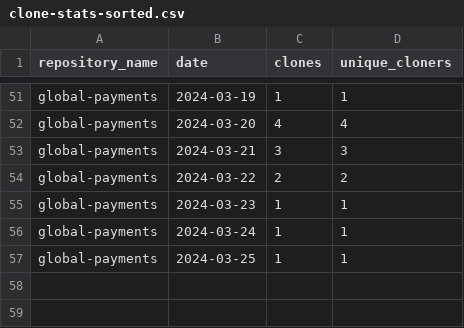
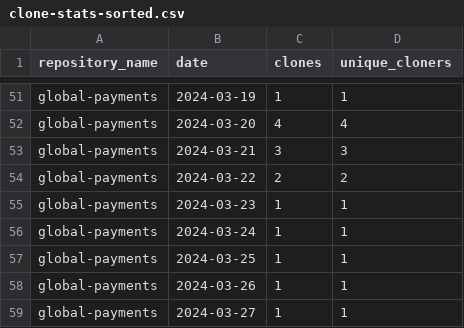
Before and after one commit to jpmorgan-payments/global-payments, a CSV file: metrics/clone-stats-sorted.csv, drawn as a sheet; only a part is shown, gaps mark what is left out; the diff names each change by its address in the sheet, - before the commit and + after, or states it on an @@ line.

```diff
--- a/metrics/clone-stats-sorted.csv
+++ b/metrics/clone-stats-sorted.csv
+row 58: global-payments | 2024-03-26 | 1 | 1
+row 59: global-payments | 2024-03-27 | 1 | 1
```
Also changed, not shown: metrics/clone-stats.csv, metrics/referrer-stats-sorted.csv, 3 other files.
